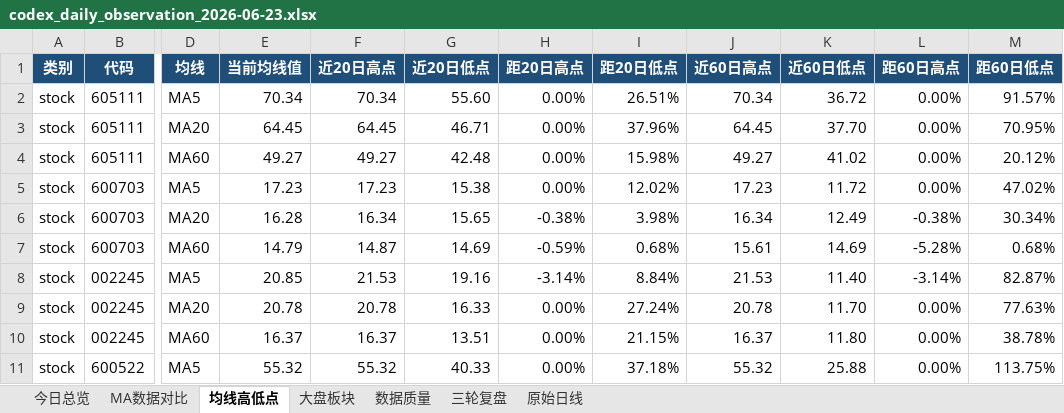
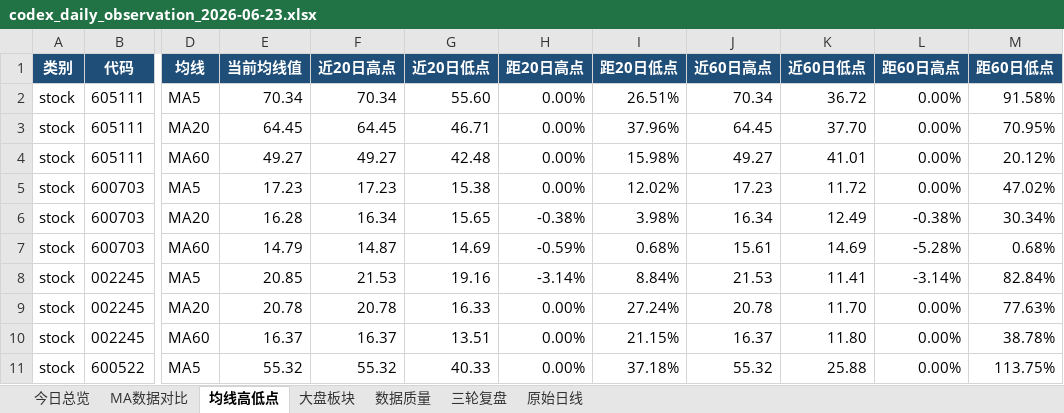
Before and after one commit to ghskb1949/a-share-dashboard, an Excel workbook: codex_daily_observation_2026-06-23.xlsx, sheet 均线高低点, drawn as a sheet; only a part is shown, gaps mark what is left out; values as stored, in another font and other column widths than the file's, no borders; the diff names each change by its address in the sheet, - before the commit and + after, or states it on an @@ line.

```diff
--- a/codex_daily_observation_2026-06-23.xlsx (sheet 均线高低点)
+++ b/codex_daily_observation_2026-06-23.xlsx (sheet 均线高低点)
-M2 (距60日低点): 91.57%
+M2 (距60日低点): 91.58%
-K4 (近60日低点): 41.02
+K4 (近60日低点): 41.01
-K8 (近60日低点): 11.40
+K8 (近60日低点): 11.41
-M8 (距60日低点): 82.87%
+M8 (距60日低点): 82.84%
```
Also changed, not shown: sheet 原始日线, sheet 数据质量, sheet 大盘板块, sheet 今日总览, sheet MA数据对比, output/codex_daily_observation_2026-06-23.xlsx, 3 other files.
